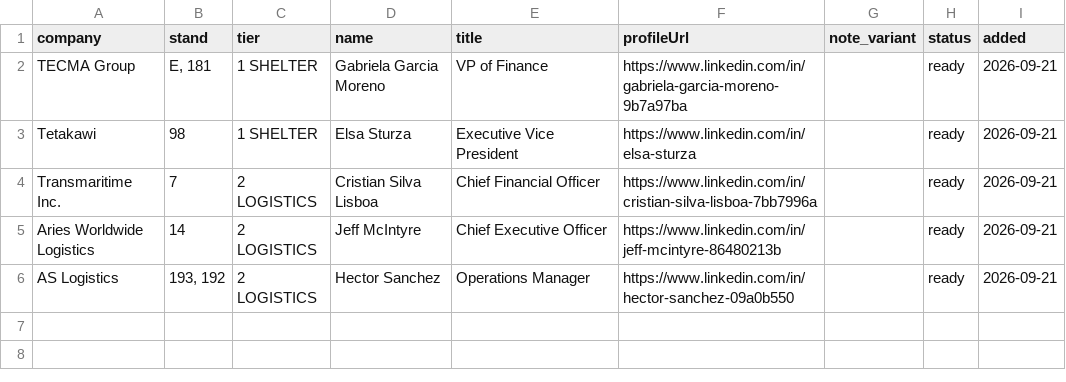
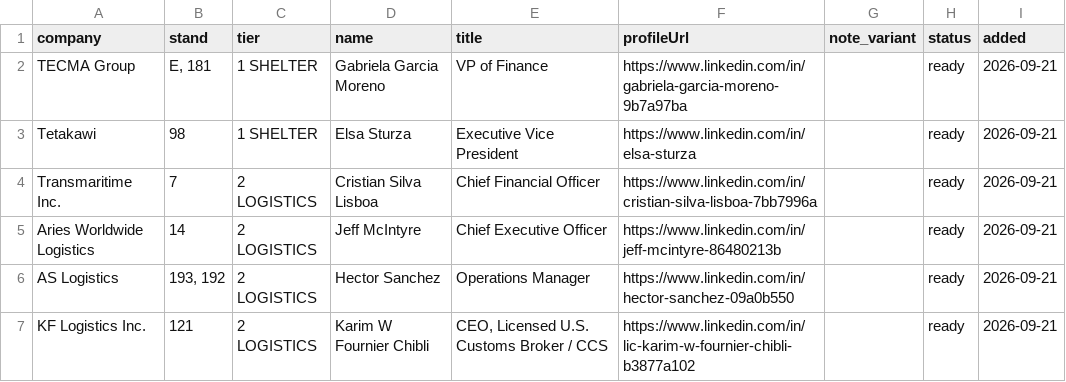
Before and after one commit to remymarcel-dot/houston-re-terminal, a CSV file: data/fx/events/el-paso-leads.csv, drawn as a sheet.

```diff
--- a/data/fx/events/el-paso-leads.csv
+++ b/data/fx/events/el-paso-leads.csv
@@ -6 +6,2 @@ Aries Worldwide Logistics,14,2 LOGISTICS,Jeff McIntyre,Chief Executive Officer,h
 AS Logistics,"193, 192",2 LOGISTICS,Hector Sanchez,Operations Manager,https://www.linkedin.com/in/hector-sanchez-09a0b550,,ready,2026-09-21
+KF Logistics Inc.,121,2 LOGISTICS,Karim W Fournier Chibli,"CEO, Licensed U.S. Customs Broker / CCS",https://www.linkedin.com/in/lic-karim-w-fournier-chibli-b3877a102,,ready,2026-09-21
```
Also changed, not shown: 1 other file.
